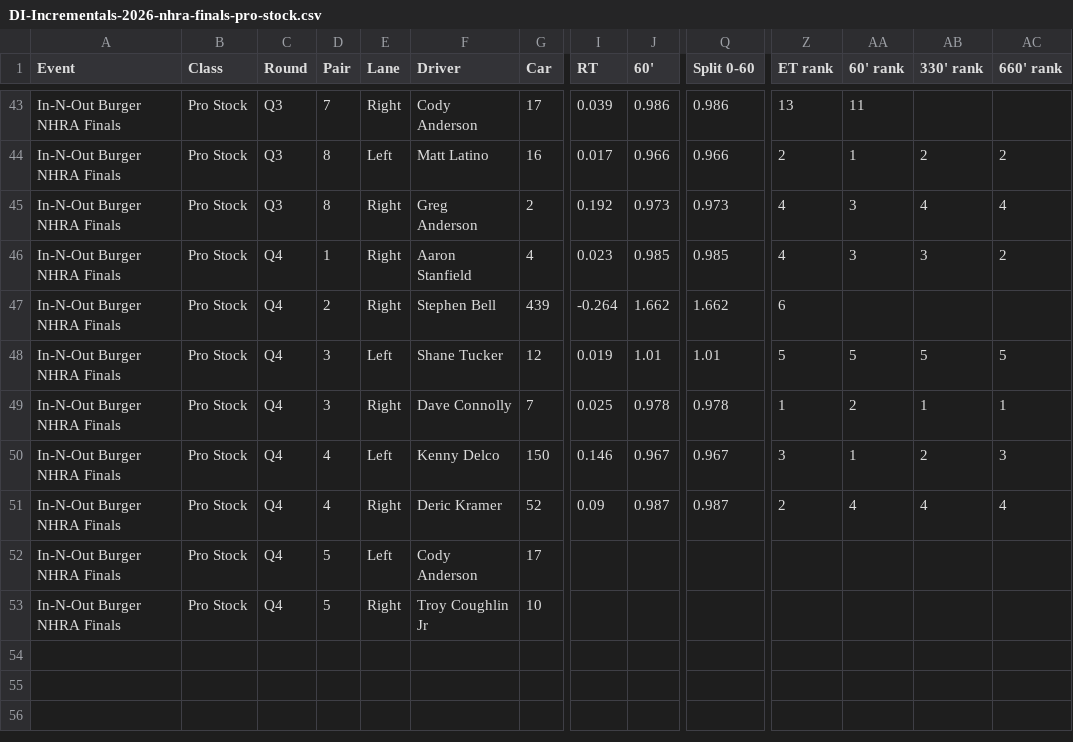
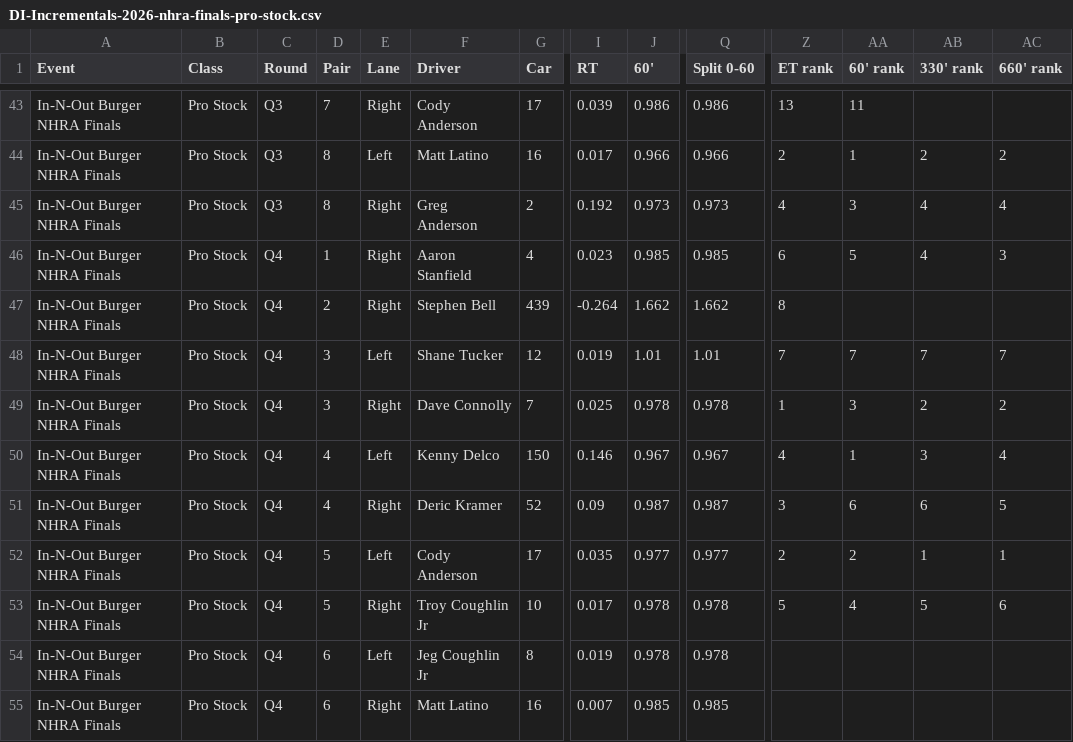
Before and after one commit to wes-buck/di-incrementals, a CSV file: events/2026-nhra-finals/pro-stock/DI-Incrementals-2026-nhra-finals-pro-stock.csv, drawn as a sheet; only a part is shown, gaps mark what is left out; addresses are those after the commit; rows hold the shown columns only; the diff names each change by its address in the sheet, - before the commit and + after, or states it on an @@ line.

Commit message:
Update: In-N-Out Burger NHRA Finals | Top Fuel Q1,Q2,Q3; Funny Car Q1,Q2,Q3; Pro Stock Q1,Q2,Q3,Q4; Pro Stock Motorcycle Q1,Q2,Q3,E1

```diff
--- a/events/2026-nhra-finals/pro-stock/DI-Incrementals-2026-nhra-finals-pro-stock.csv
+++ b/events/2026-nhra-finals/pro-stock/DI-Incrementals-2026-nhra-finals-pro-stock.csv
-Z46 (ET rank): 4
+Z46 (ET rank): 6
-AA46 (60' rank): 3
+AA46 (60' rank): 5
-AB46 (330' rank): 3
+AB46 (330' rank): 4
-AC46 (660' rank): 2
+AC46 (660' rank): 3
-Z47 (ET rank): 6
+Z47 (ET rank): 8
-Z48 (ET rank): 5
+Z48 (ET rank): 7
-AA48 (60' rank): 5
+AA48 (60' rank): 7
-AB48 (330' rank): 5
+AB48 (330' rank): 7
-AC48 (660' rank): 5
+AC48 (660' rank): 7
-AA49 (60' rank): 2
+AA49 (60' rank): 3
-AB49 (330' rank): 1
+AB49 (330' rank): 2
-AC49 (660' rank): 1
+AC49 (660' rank): 2
-Z50 (ET rank): 3
+Z50 (ET rank): 4
-AB50 (330' rank): 2
+AB50 (330' rank): 3
-AC50 (660' rank): 3
+AC50 (660' rank): 4
-Z51 (ET rank): 2
+Z51 (ET rank): 3
-AA51 (60' rank): 4
+AA51 (60' rank): 6
-AB51 (330' rank): 4
+AB51 (330' rank): 6
-AC51 (660' rank): 4
+AC51 (660' rank): 5
+row 52: In-N-Out Burger NHRA Finals | Pro Stock | Q4 | 5 | Left | Cody Anderson | 17 | 0.035 | 0.977 | 0.977 | 2 | 2 | 1 | 1
+row 53: In-N-Out Burger NHRA Finals | Pro Stock | Q4 | 5 | Right | Troy Coughlin Jr | 10 | 0.017 | 0.978 | 0.978 | 5 | 4 | 5 | 6
-D54:D55 (Pair): 5
+D54:D55 (Pair): 6
-F54 (Driver): Cody Anderson
+F54 (Driver): Jeg Coughlin Jr
-G54 (Car): 17
+G54 (Car): 8
-I54 (RT): (empty)
+I54 (RT): 0.019
-J54 (60'): (empty)
+J54 (60'): 0.978
-Q54 (Split 0-60): (empty)
+Q54 (Split 0-60): 0.978
-F55 (Driver): Troy Coughlin Jr
+F55 (Driver): Matt Latino
-G55 (Car): 10
+G55 (Car): 16
-I55 (RT): (empty)
+I55 (RT): 0.007
-J55 (60'): (empty)
+J55 (60'): 0.985
-Q55 (Split 0-60): (empty)
+Q55 (Split 0-60): 0.985
```
Also changed, not shown: pro-stock/DI-Incrementals-2026-nhra-finals-pro-stock.csv, 13 other files.
